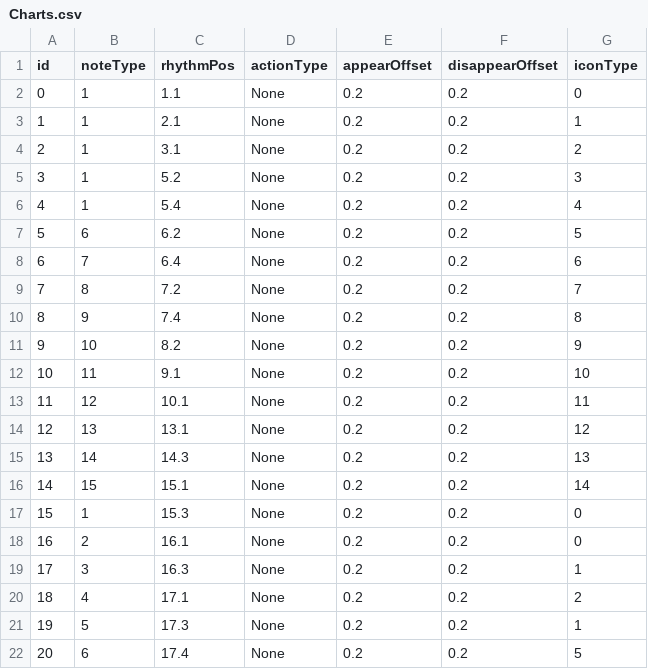
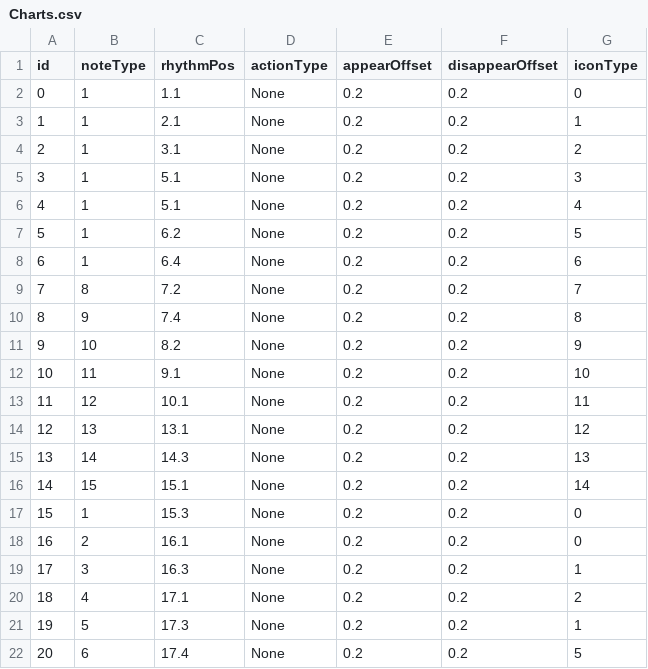
Before and after one commit to Xavier-jing/MusicalGame, a CSV file: Assets/ArtResource/Charts/Charts.csv, drawn as a sheet.

```diff
--- a/Assets/ArtResource/Charts/Charts.csv
+++ b/Assets/ArtResource/Charts/Charts.csv
@@ -4,6 +4,6 @@
 2,1,3.1,None,0.2,0.2,2
-3,1,5.2,None,0.2,0.2,3
-4,1,5.4,None,0.2,0.2,4
-5,6,6.2,None,0.2,0.2,5
-6,7,6.4,None,0.2,0.2,6
+3,1,5.1,None,0.2,0.2,3
+4,1,5.1,None,0.2,0.2,4
+5,1,6.2,None,0.2,0.2,5
+6,1,6.4,None,0.2,0.2,6
 7,8,7.2,None,0.2,0.2,7
```
Also changed, not shown: 18 other files.
